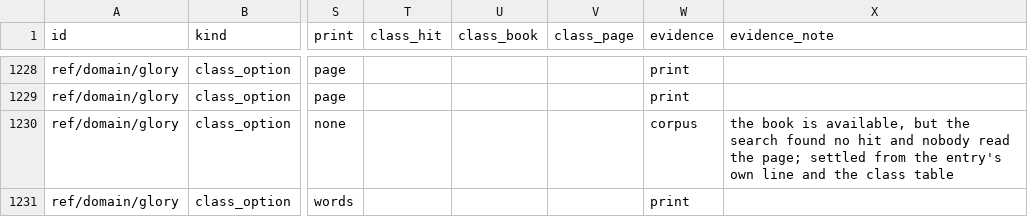
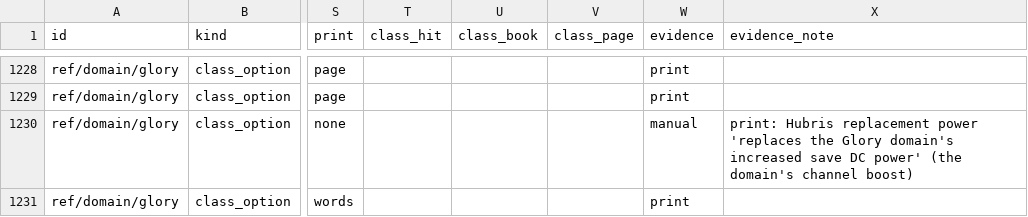
Before and after one commit to Patrick-9936/cast-iron-data, a TSV file: scripts/trade-review-452.tsv, drawn as a sheet; only a part is shown, gaps mark what is left out; the diff covers the shown part only; the diff names each change by its address in the sheet, - before the commit and + after, or states it on an @@ line.

```diff
--- a/scripts/trade-review-452.tsv
+++ b/scripts/trade-review-452.tsv
-W1230 (evidence): corpus
+W1230 (evidence): manual
-X1230 (evidence_note): the book is available, but the search found no hit and nobody read the page; settled from the entry's own line and the class table
+X1230 (evidence_note): print: Hubris replacement power 'replaces the Glory domain's increased save DC power' (the domain's channel boost)
```
Also changed, not shown: 31 edited cells elsewhere in this file, scripts/trade-evidence-452.tsv.
